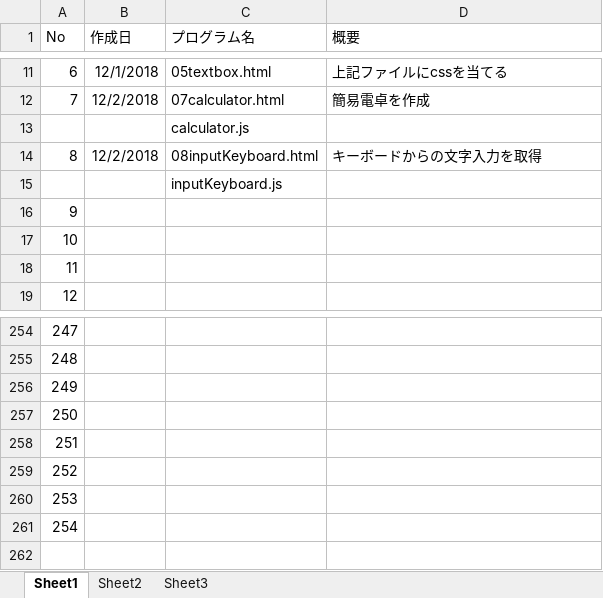
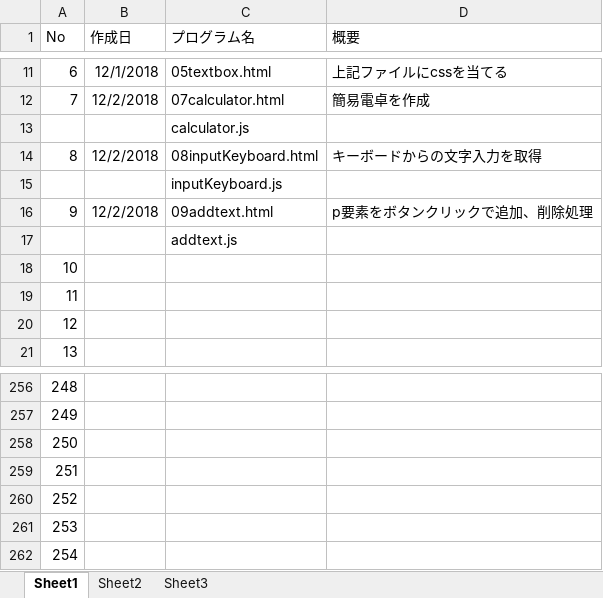
Before and after one commit to marutaka99/MyJavasrcipt, an Excel workbook: プログラム作成履歴.xlsx, sheet Sheet1, drawn as a sheet; only a part is shown, gaps mark what is left out; values as stored, in another font and other column widths than the file's, no borders; removed rows and columns are numbered as before the commit, all else as after; the diff names each change by its address in the sheet, - before the commit and + after, or states it on an @@ line.

Commit message:
09 p要素をボタンクリックで追加、削除処理 (#11)

```diff
--- a/プログラム作成履歴.xlsx (sheet Sheet1)
+++ b/プログラム作成履歴.xlsx (sheet Sheet1)
+row 16: 9 | 12/2/2018 | 09addtext.html | p要素をボタンクリックで追加、削除処理
+row 17:  |  | addtext.js
@@ column A (No) renumbered between rows 18 and 262 @@
-row 261: 254
```
Also changed, not shown: 2 other files.
